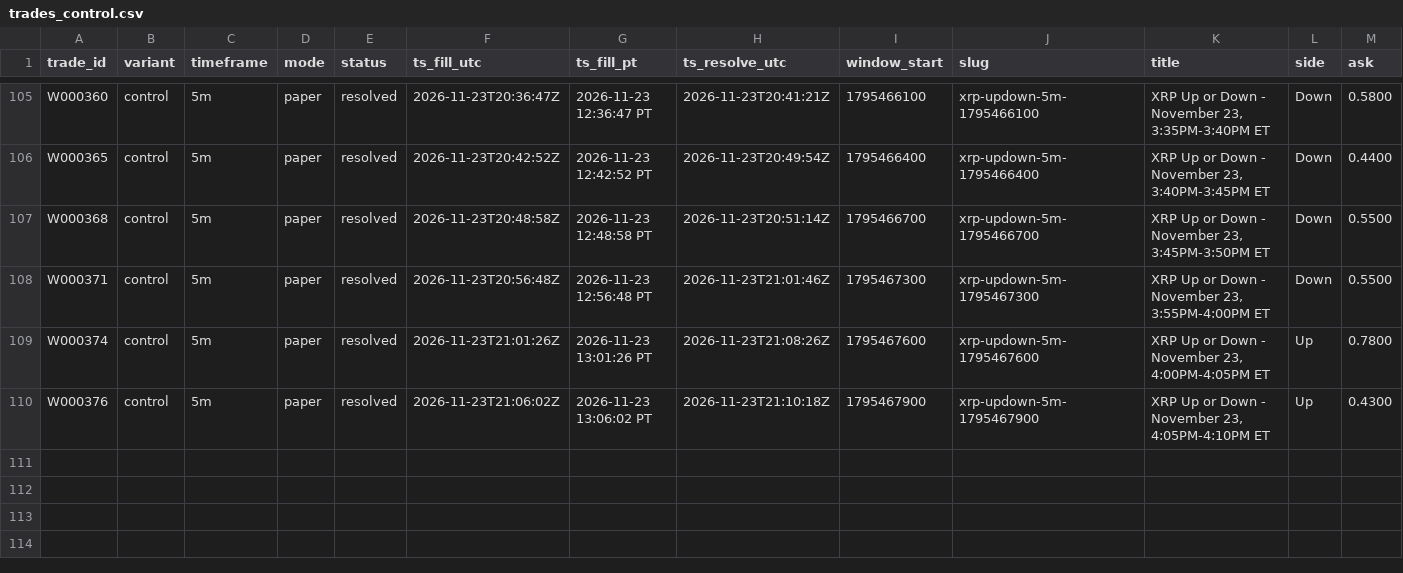
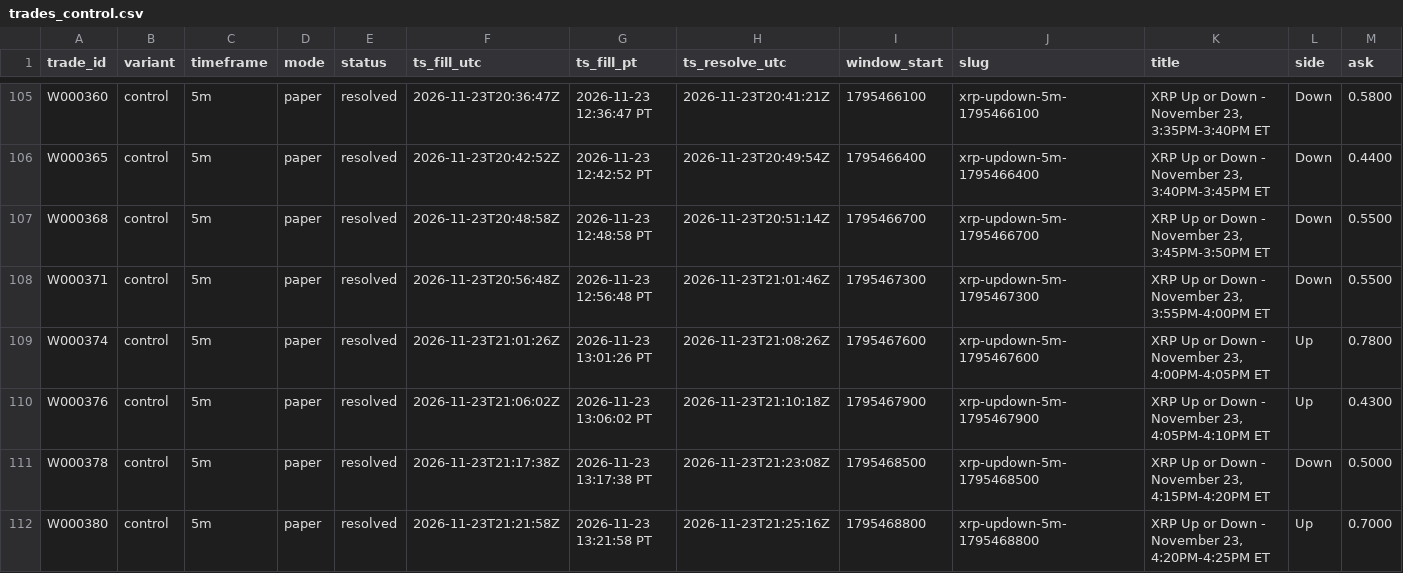
Before and after one commit to michaeldeuchar-dotcom/xrp-paper-bot, a CSV file: data/week2/trades_control.csv, drawn as a sheet; only a part is shown, gaps mark what is left out; rows hold the shown columns only; the diff names each change by its address in the sheet, - before the commit and + after, or states it on an @@ line.

```diff
--- a/data/week2/trades_control.csv
+++ b/data/week2/trades_control.csv
+row 111: W000378 | control | 5m | paper | resolved | 2026-11-23T21:17:38Z | 2026-11-23 13:17:38 PT | 2026-11-23T21:23:08Z | 1795468500 | xrp-updown-5m-1795468500 | XRP Up or Down - November 23, 4:15PM-4:20PM ET | Down | 0.5000
+row 112: W000380 | control | 5m | paper | resolved | 2026-11-23T21:21:58Z | 2026-11-23 13:21:58 PT | 2026-11-23T21:25:16Z | 1795468800 | xrp-updown-5m-1795468800 | XRP Up or Down - November 23, 4:20PM-4:25PM ET | Up | 0.7000
```
Also changed, not shown: data/week2/trades_ride_favorite_80.csv, 5 other files.
